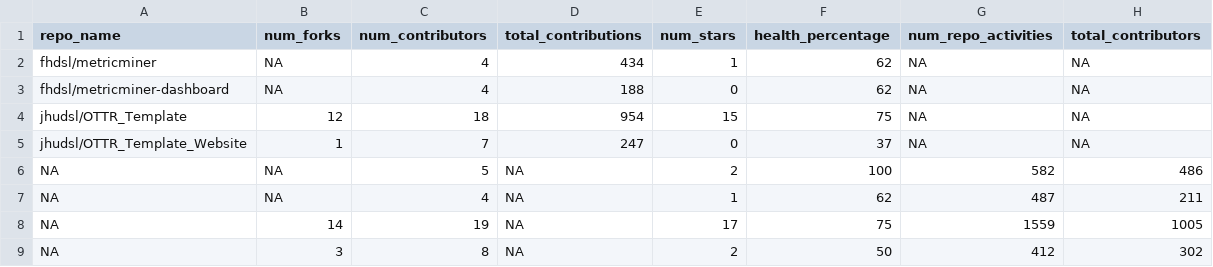
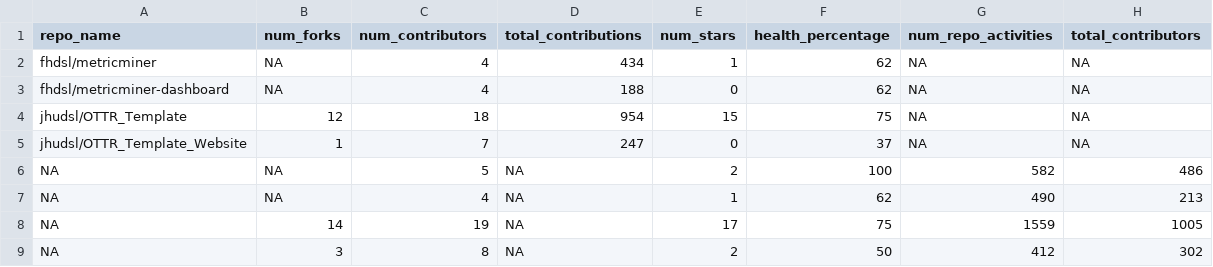
Before and after one commit to fhdsl/metricminer-dashboard, a TSV file: metricminer_data/github/github.tsv, drawn as a sheet.

```diff
--- a/metricminer_data/github/github.tsv
+++ b/metricminer_data/github/github.tsv
@@ -6,3 +6,3 @@ jhudsl/OTTR_Template_Website	1	7	247	0	37	NA	NA
 NA	NA	5	NA	2	100	582	486
-NA	NA	4	NA	1	62	487	211
+NA	NA	4	NA	1	62	490	213
 NA	14	19	NA	17	75	1559	1005
```
Also changed, not shown: metricminer_data/github/github_timecourse.tsv.
